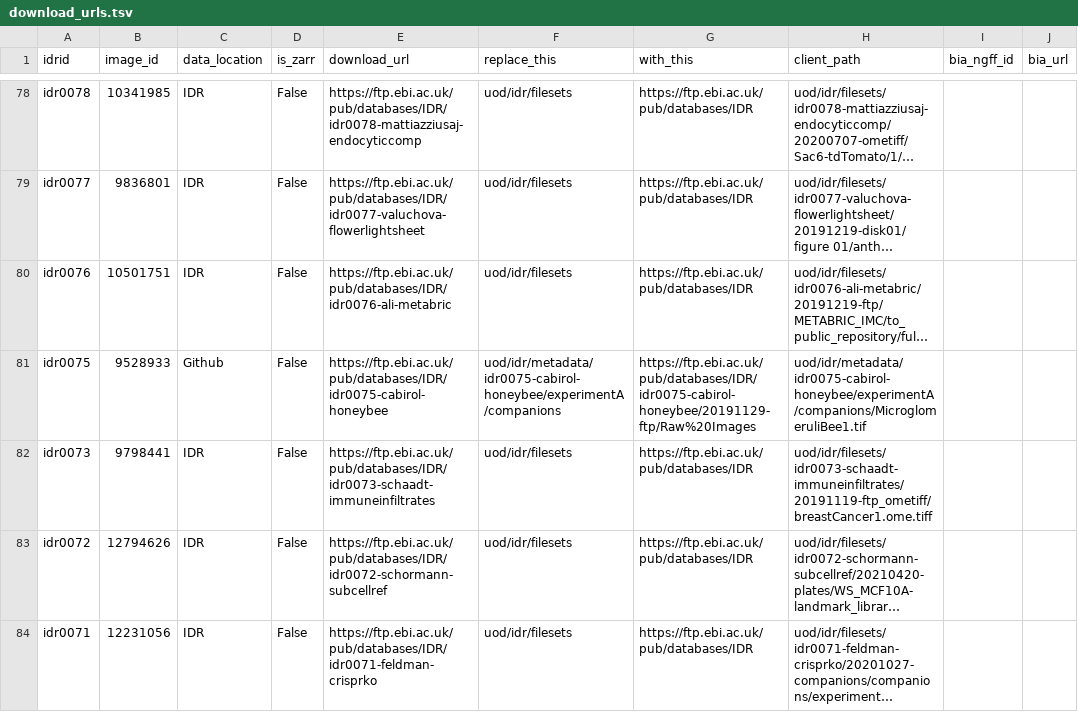
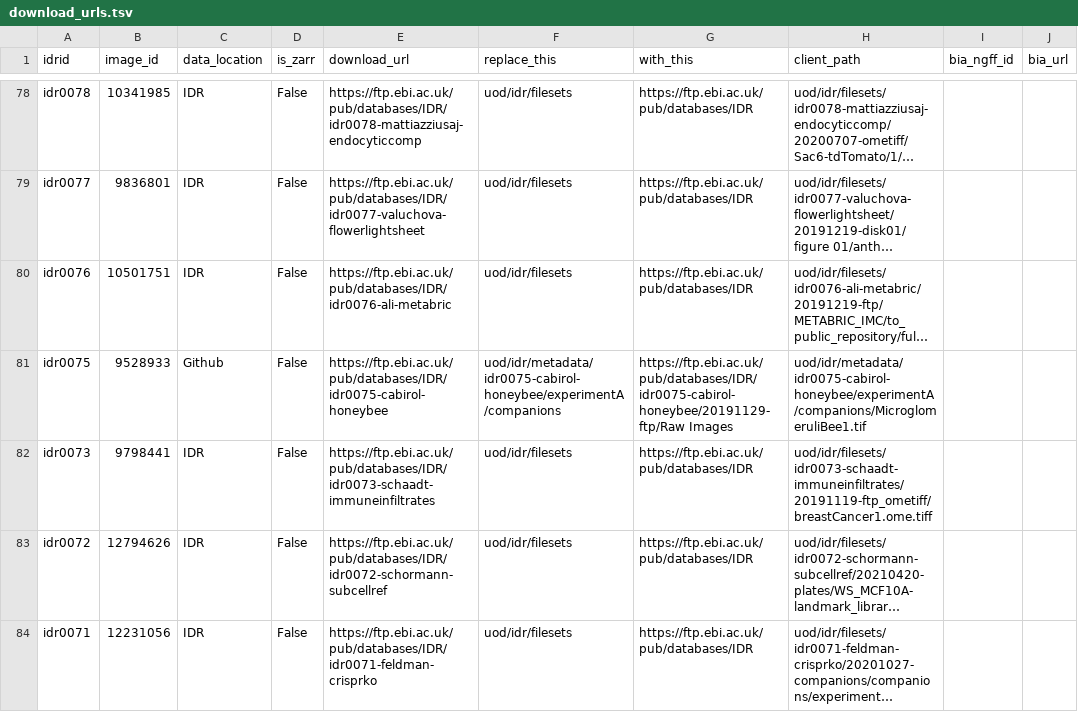
Before and after one commit to IDR/idr.openmicroscopy.org, a TSV file: _data/download_urls.tsv, drawn as a sheet; only a part is shown, gaps mark what is left out; long unchanged cells end in …; the diff names each change by its address in the sheet, - before the commit and + after, or states it on an @@ line.

Commit message:
Fix Raw%20Images to Raw Images for idr0075

```diff
--- a/_data/download_urls.tsv
+++ b/_data/download_urls.tsv
-G81 (with_this): https://ftp.ebi.ac.uk/pub/databases/IDR/idr0075-cabirol-honeybee/20191129-ftp/Raw%20Images
+G81 (with_this): https://ftp.ebi.ac.uk/pub/databases/IDR/idr0075-cabirol-honeybee/20191129-ftp/Raw Images
```
